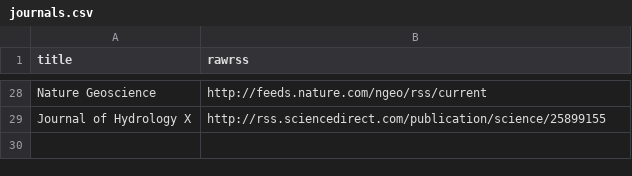
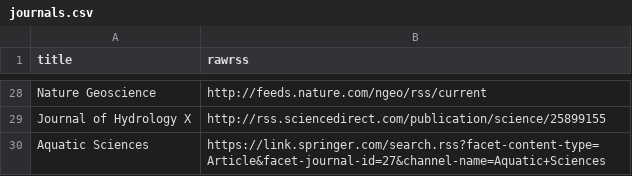
Before and after one commit to feedpapers/limnopapers, a CSV file: limnopapers/journals.csv (was journals.csv), drawn as a sheet; only a part is shown, gaps mark what is left out; the diff names each change by its address in the sheet, - before the commit and + after, or states it on an @@ line.

Commit message:
move journals csv, update paths, add aquatic sciences, closes #39

```diff
--- a/journals.csv
+++ b/limnopapers/journals.csv
+row 30: Aquatic Sciences | https://link.springer.com/search.rss?facet-content-type=Article&facet-journal-id=27&channel-name=Aquatic+Sciences
```
Also changed, not shown: log.csv, 5 other files.
